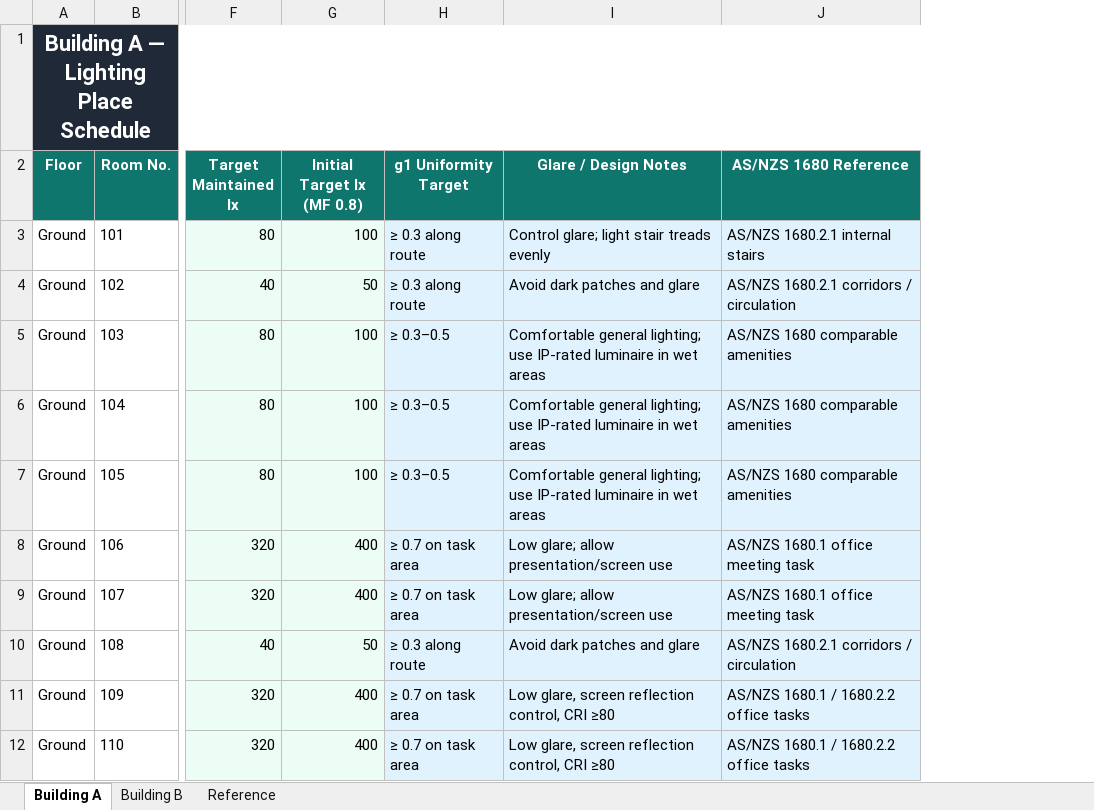
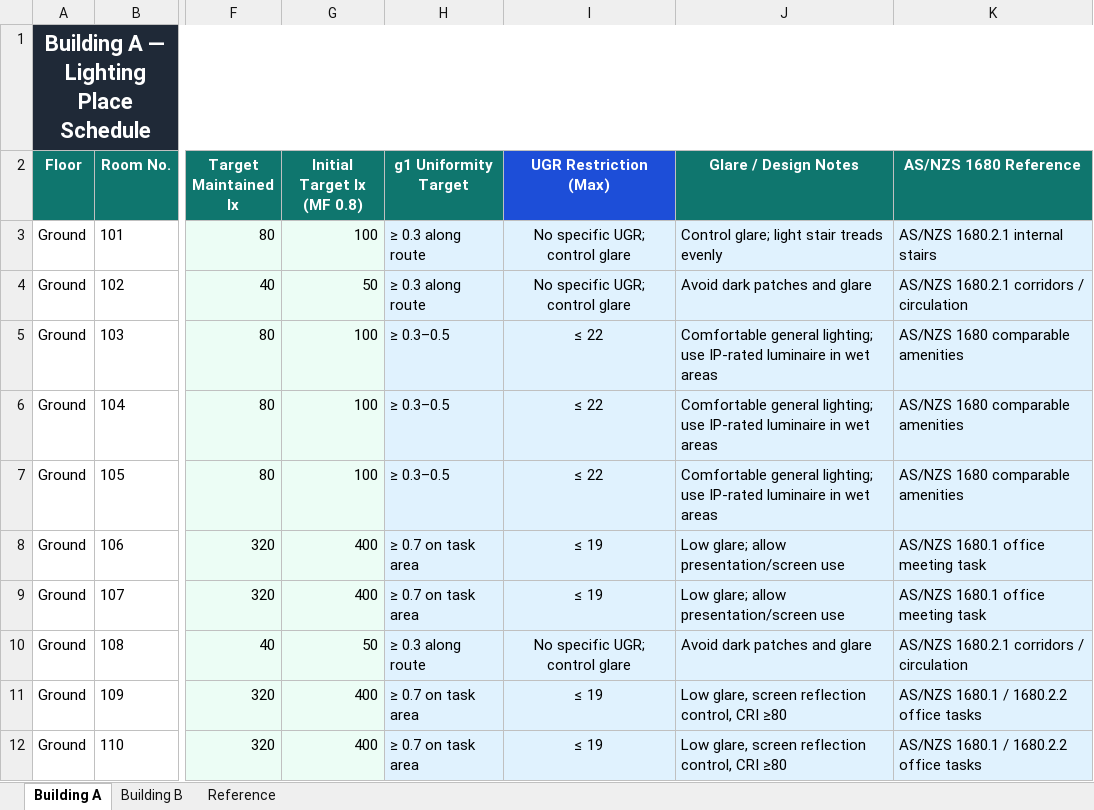
Before and after one commit to Go1denWind/Alpha_Design_17, an Excel workbook: excel/Building A B Lighting New.xlsx, sheet Building A, drawn as a sheet; only a part is shown, gaps mark what is left out; values as stored, in another font and other column widths than the file's, no borders; conditional formats not drawn; the diff names each change by its address in the sheet, - before the commit and + after, or states it on an @@ line.

Commit message:
Added the UGR restriction

```diff
--- a/excel/Building A B Lighting New.xlsx (sheet Building A)
+++ b/excel/Building A B Lighting New.xlsx (sheet Building A)
+column I (UGR Restriction (Max)), rows 3-12: No specific UGR; control glare | No specific UGR; control glare | ≤ 22 | ≤ 22 | ≤ 22 | ≤ 19 | ≤ 19 | No specific UGR; control glare | ≤ 19 | ≤ 19
```
Also changed, not shown: sheet Building B, formulas that keep their value.
